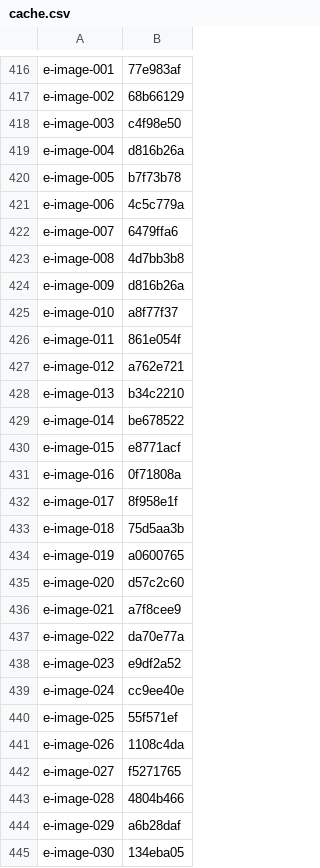
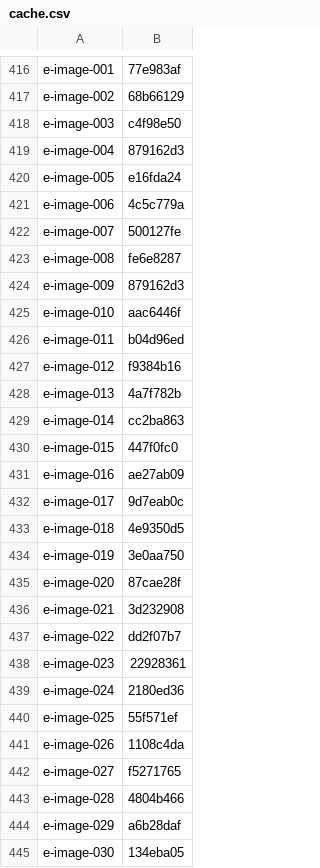
Before and after one commit to ryderjenkins/resvg, a CSV file: usvg/testing_tools/cache.csv, drawn as a sheet; only a part is shown, gaps mark what is left out; the diff covers the shown part only.

Commit message:
(usvg) base64 updated.

```diff
--- a/usvg/testing_tools/cache.csv
+++ b/usvg/testing_tools/cache.csv
@@ -418,23 +418,23 @@ e-image-002,68b66129
 e-image-003,c4f98e50
-e-image-004,d816b26a
-e-image-005,b7f73b78
+e-image-004,879162d3
+e-image-005,e16fda24
 e-image-006,4c5c779a
-e-image-007,6479ffa6
-e-image-008,4d7bb3b8
-e-image-009,d816b26a
-e-image-010,a8f77f37
-e-image-011,861e054f
-e-image-012,a762e721
-e-image-013,b34c2210
-e-image-014,be678522
-e-image-015,e8771acf
-e-image-016,0f71808a
-e-image-017,8f958e1f
-e-image-018,75d5aa3b
-e-image-019,a0600765
-e-image-020,d57c2c60
-e-image-021,a7f8cee9
-e-image-022,da70e77a
-e-image-023,e9df2a52
-e-image-024,cc9ee40e
+e-image-007,500127fe
+e-image-008,fe6e8287
+e-image-009,879162d3
+e-image-010,aac6446f
+e-image-011,b04d96ed
+e-image-012,f9384b16
+e-image-013,4a7f782b
+e-image-014,cc2ba863
+e-image-015,447f0fc0
+e-image-016,ae27ab09
+e-image-017,9d7eab0c
+e-image-018,4e9350d5
+e-image-019,3e0aa750
+e-image-020,87cae28f
+e-image-021,3d232908
+e-image-022,dd2f07b7
+e-image-023,22928361
+e-image-024,2180ed36
 e-image-025,55f571ef
```
Also changed, not shown: 7 edited cells elsewhere in this file, 6 other files.
